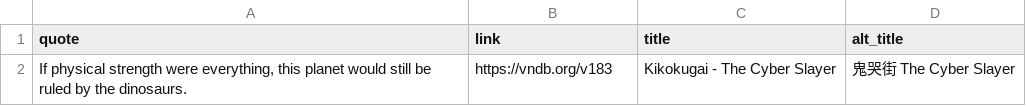
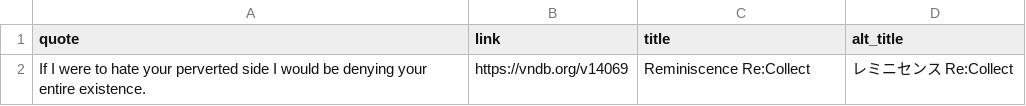
Before and after one commit to vndb-quote-service/vndb-quotes, a CSV file: vndb.csv, drawn as a sheet.

```diff
--- a/vndb.csv
+++ b/vndb.csv
@@ -1,2 +1,2 @@
 "quote","link","title","alt_title"
-"If physical strength were everything, this planet would still be ruled by the dinosaurs.","https://vndb.org/v183","Kikokugai - The Cyber Slayer","鬼哭街 The Cyber Slayer"
+"If I were to hate your perverted side I would be denying your entire existence.","https://vndb.org/v14069","Reminiscence Re:Collect","レミニセンス Re:Collect"
```
Also changed, not shown: 3 other files.
